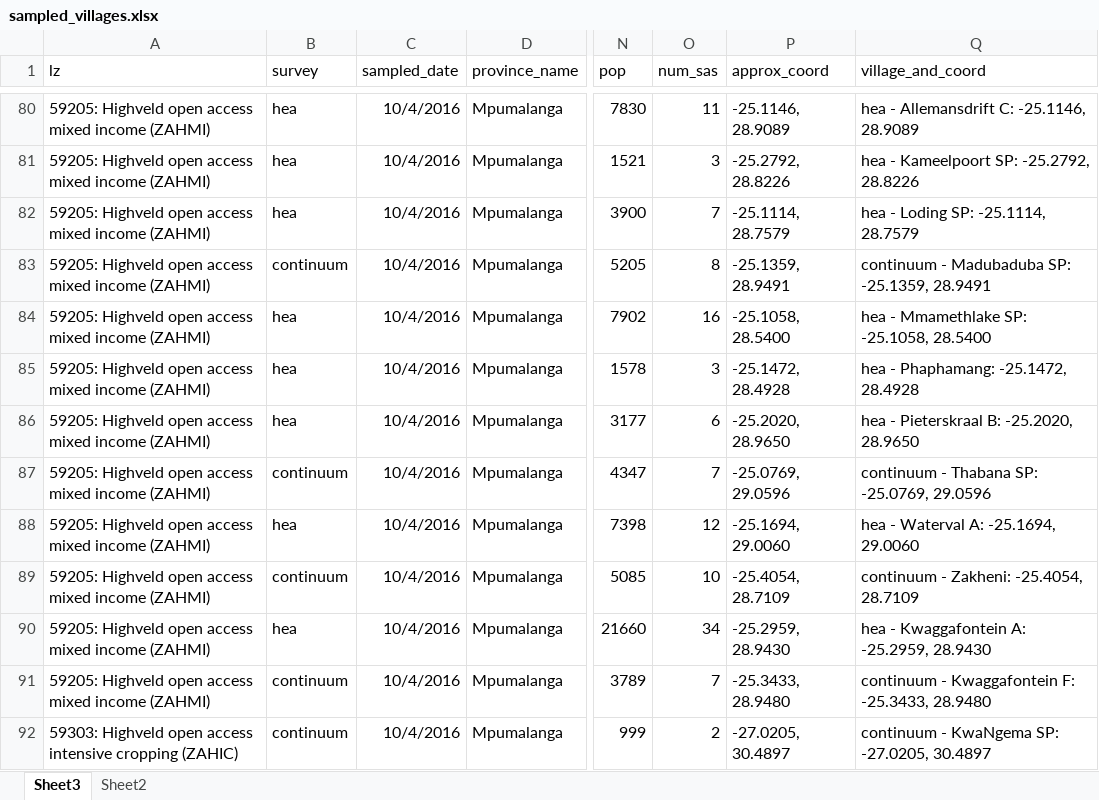
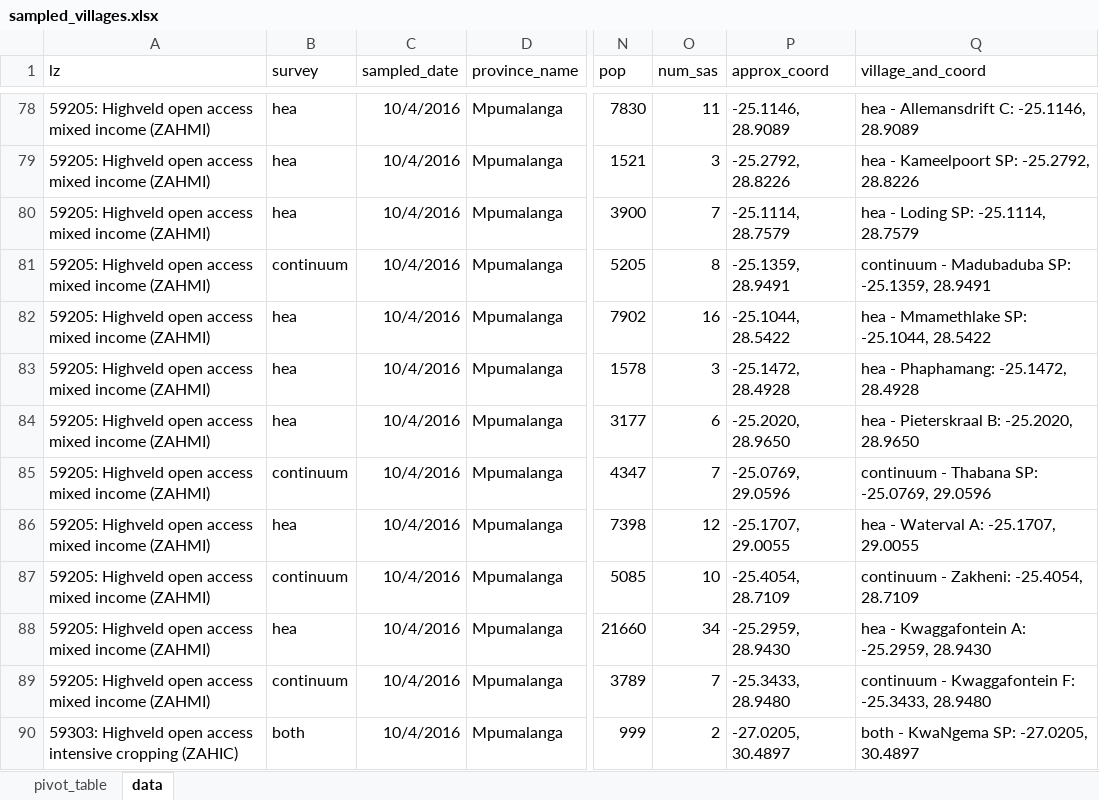
Before and after one commit to CharlesRethman/HEA-Baselines-ZA-2016-Oct, an Excel workbook: sampling/sampled_villages.xlsx, sheet data, drawn as a sheet; only a part is shown, gaps mark what is left out; values as stored, in another font and other column widths than the file's, no borders; addresses are those after the commit; the diff covers the shown part only; the diff names each change by its address in the sheet, - before the commit and + after, or states it on an @@ line.

```diff
--- a/sampling/sampled_villages.xlsx (sheet data)
+++ b/sampling/sampled_villages.xlsx (sheet data)
-sheet tab: Sheet3
+sheet tab: data
-sheet tab: Sheet2
+sheet tab: pivot_table
@@ sheet tab order changed: pivot_table | data @@
-P82 (approx_coord): -25.1058, 28.5400
+P82 (approx_coord): -25.1044, 28.5422
-Q82 (village_and_coord): hea - Mmamethlake SP: -25.1058, 28.5400
+Q82 (village_and_coord): hea - Mmamethlake SP: -25.1044, 28.5422
-P86 (approx_coord): -25.1694, 29.0060
+P86 (approx_coord): -25.1707, 29.0055
-Q86 (village_and_coord): hea - Waterval A: -25.1694, 29.0060
+Q86 (village_and_coord): hea - Waterval A: -25.1707, 29.0055
-B90 (survey): continuum
+B90 (survey): both
-Q90 (village_and_coord): continuum - KwaNgema SP: -27.0205, 30.4897
+Q90 (village_and_coord): both - KwaNgema SP: -27.0205, 30.4897
```
Also changed, not shown: 2 added rows, 4 removed rows and 4 edited cells elsewhere in this sheet, sheet pivot_table, 3 other files.
